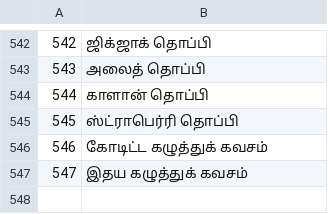
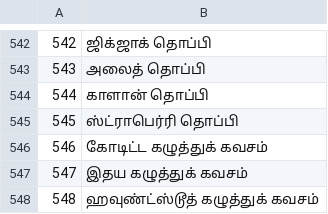
Before and after one commit to jackwallner/knit, a TSV file: scripts/l10n/ta.tsv, drawn as a sheet; only a part is shown, gaps mark what is left out; the diff names each change by its address in the sheet, - before the commit and + after, or states it on an @@ line.

```diff
--- a/scripts/l10n/ta.tsv
+++ b/scripts/l10n/ta.tsv
+row 548: 548 | ஹவுண்ட்ஸ்டூத் கழுத்துக் கவசம்
```
Also changed, not shown: scripts/l10n/bn.tsv, scripts/l10n/kn.tsv, 48 other files.
